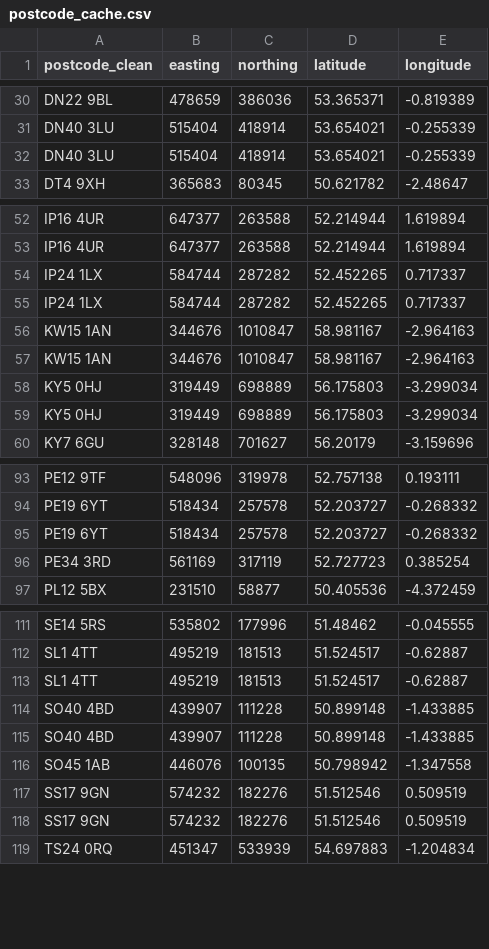
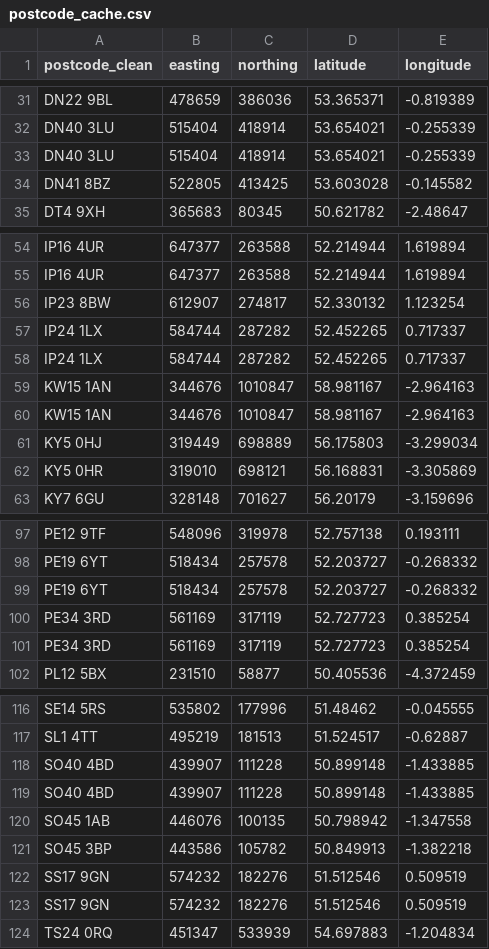
Before and after one commit to andrewlyden/PyPSA-GB, a CSV file: data/generators/postcode_cache.csv, drawn as a sheet; only a part is shown, gaps mark what is left out; removed rows and columns are numbered as before the commit, all else as after; the diff covers the shown part only; the diff names each change by its address in the sheet, - before the commit and + after, or states it on an @@ line.

```diff
--- a/data/generators/postcode_cache.csv
+++ b/data/generators/postcode_cache.csv
+row 34: DN41 8BZ | 522805 | 413425 | 53.603028 | -0.145582
+row 56: IP23 8BW | 612907 | 274817 | 52.330132 | 1.123254
-row 59: KY5 0HJ | 319449 | 698889 | 56.175803 | -3.299034
+row 62: KY5 0HR | 319010 | 698121 | 56.168831 | -3.305869
+row 100: PE34 3RD | 561169 | 317119 | 52.727723 | 0.385254
-row 113: SL1 4TT | 495219 | 181513 | 51.524517 | -0.62887
+row 121: SO45 3BP | 443586 | 105782 | 50.849913 | -1.382218
```
Also changed, not shown: 8 added rows and 5 removed rows elsewhere in this file, 37 other files.
